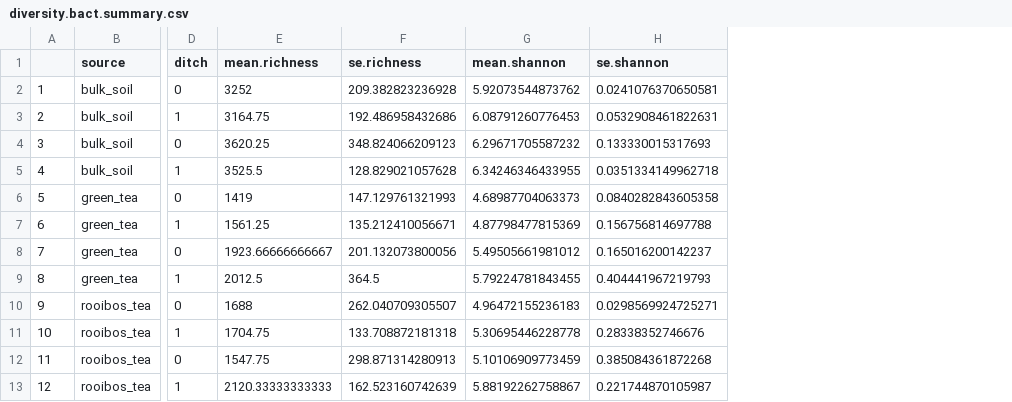
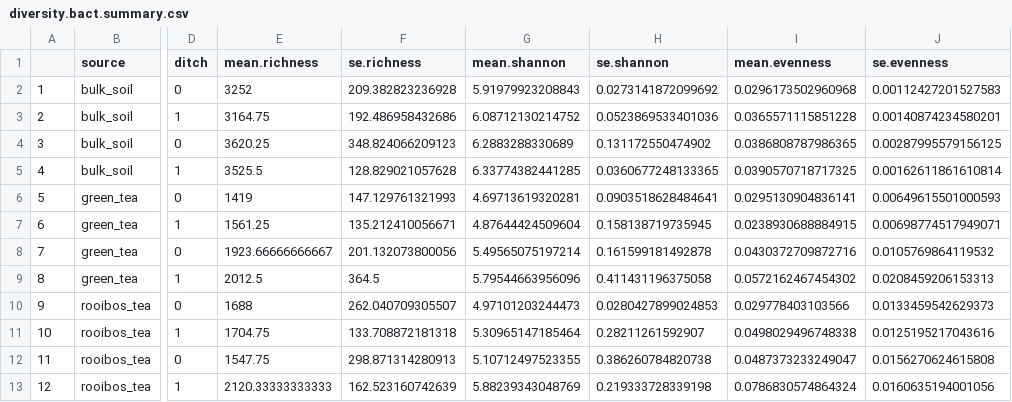
Before and after one commit to PeraltaLab/WRC18_RhizoTeaDecomp, a CSV file: data/diversity.bact.summary.csv, drawn as a sheet; only a part is shown, gaps mark what is left out; the diff names each change by its address in the sheet, - before the commit and + after, or states it on an @@ line.

Commit message:
Update Rmd - diversity figures and indspp

```diff
--- a/data/diversity.bact.summary.csv
+++ b/data/diversity.bact.summary.csv
+column I (mean.evenness), rows 2-13: 0.0296173502960968 | 0.0365571115851228 | 0.0386808787986365 | 0.0390570718717325 | 0.0295130904836141 | 0.0238930688884915 | 0.0430372709872716 | 0.0572162467454302 | 0.029778403103566 | 0.0498029496748338 | 0.0487373233249047 | 0.0786830574864324
+column J (se.evenness), rows 2-13: 0.00112427201527583 | 0.00140874234580201 | 0.00287995579156125 | 0.00162611861610814 | 0.00649615501000593 | 0.00698774517949071 | 0.0105769864119532 | 0.0208459206153313 | 0.0133459542629373 | 0.0125195217043616 | 0.0156270624615808 | 0.0160635194001056
-G2 (mean.shannon): 5.92073544873762
+G2 (mean.shannon): 5.91979923208843
-H2 (se.shannon): 0.0241076370650581
+H2 (se.shannon): 0.0273141872099692
-G3 (mean.shannon): 6.08791260776453
+G3 (mean.shannon): 6.08712130214752
-H3 (se.shannon): 0.0532908461822631
+H3 (se.shannon): 0.0523869533401036
-G4 (mean.shannon): 6.29671705587232
+G4 (mean.shannon): 6.2883288330689
-H4 (se.shannon): 0.133330015317693
+H4 (se.shannon): 0.131172550474902
-G5 (mean.shannon): 6.34246346433955
+G5 (mean.shannon): 6.33774382441285
-H5 (se.shannon): 0.0351334149962718
+H5 (se.shannon): 0.0360677248133365
-G6 (mean.shannon): 4.68987704063373
+G6 (mean.shannon): 4.69713619320281
-H6 (se.shannon): 0.0840282843605358
+H6 (se.shannon): 0.0903518628484641
-G7 (mean.shannon): 4.87798477815369
+G7 (mean.shannon): 4.87644424509604
-H7 (se.shannon): 0.156756814697788
+H7 (se.shannon): 0.158138719735945
-G8 (mean.shannon): 5.49505661981012
+G8 (mean.shannon): 5.49565075197214
-H8 (se.shannon): 0.165016200142237
+H8 (se.shannon): 0.161599181492878
-G9 (mean.shannon): 5.79224781843455
+G9 (mean.shannon): 5.79544663956096
-H9 (se.shannon): 0.404441967219793
+H9 (se.shannon): 0.411431196375058
-G10 (mean.shannon): 4.96472155236183
+G10 (mean.shannon): 4.97101203244473
-H10 (se.shannon): 0.0298569924725271
+H10 (se.shannon): 0.0280427899024853
-G11 (mean.shannon): 5.30695446228778
+G11 (mean.shannon): 5.30965147185464
-H11 (se.shannon): 0.28338352746676
+H11 (se.shannon): 0.28211261592907
-G12 (mean.shannon): 5.10106909773459
+G12 (mean.shannon): 5.10712497523355
-H12 (se.shannon): 0.385084361872268
+H12 (se.shannon): 0.386260784820738
-G13 (mean.shannon): 5.88192262758867
+G13 (mean.shannon): 5.88239343048769
-H13 (se.shannon): 0.221744870105987
+H13 (se.shannon): 0.219333728339198
```
Also changed, not shown: 7 other files.
